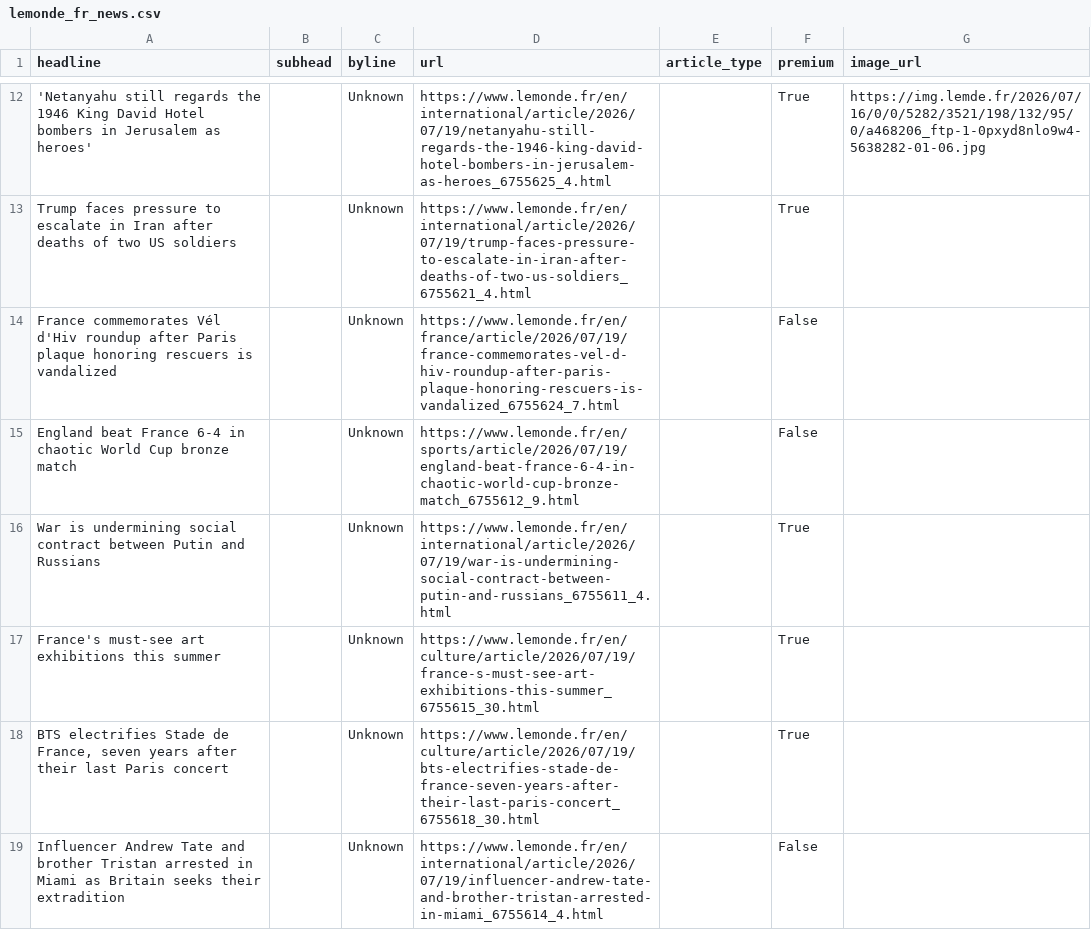
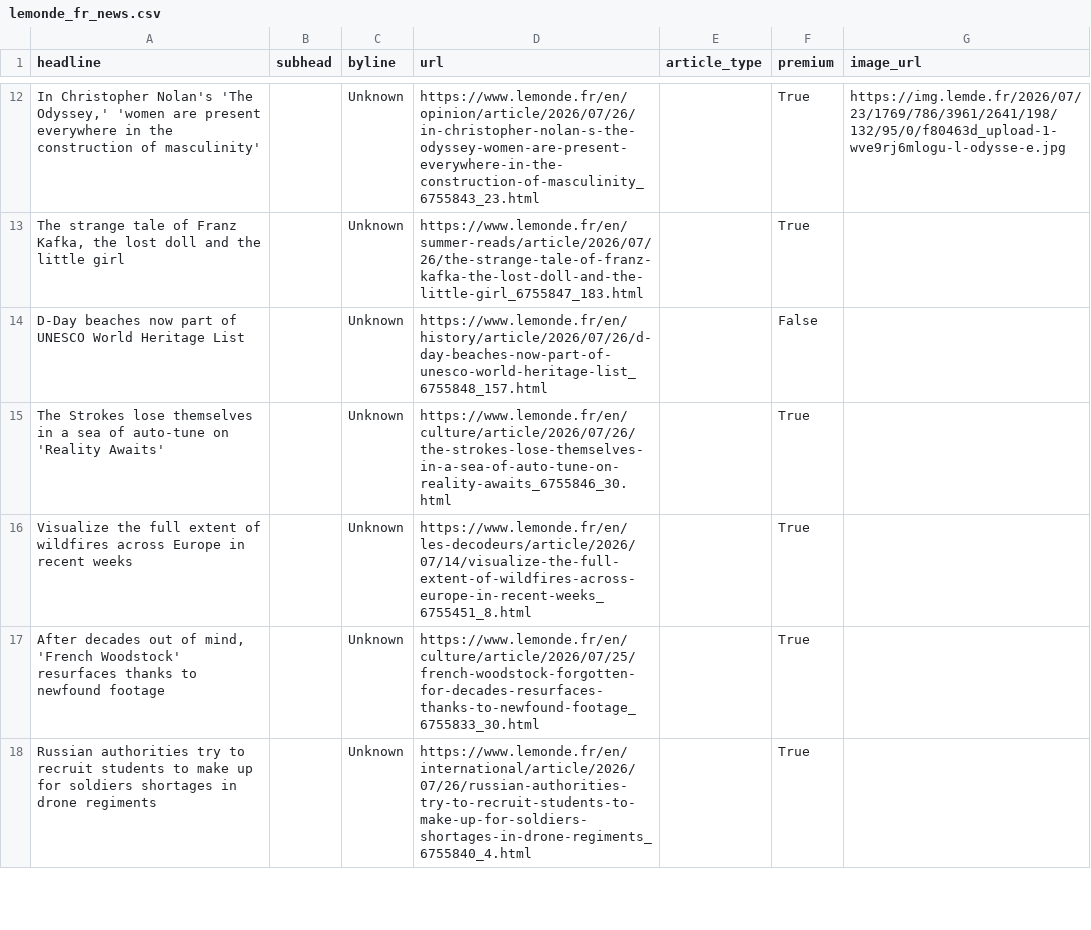
Before and after one commit to rachelavice/lede-homework-06, a CSV file: hw-07/lemonde_fr_news.csv, drawn as a sheet; only a part is shown, gaps mark what is left out; removed rows and columns are numbered as before the commit, all else as after; the diff covers the shown part only; the diff names each change by its address in the sheet, - before the commit and + after, or states it on an @@ line.

```diff
--- a/hw-07/lemonde_fr_news.csv
+++ b/hw-07/lemonde_fr_news.csv
-A12 (headline): 'Netanyahu still regards the 1946 King David Hotel bombers in Jerusalem as heroes'
+A12 (headline): In Christopher Nolan's 'The Odyssey,' 'women are present everywhere in the construction of masculinity'
-D12 (url): https://www.lemonde.fr/en/international/article/2026/07/19/netanyahu-still-regards-the-1946-king-david-hotel-bombers-in-jerusalem-as-heroes_6755625_4.html
+D12 (url): https://www.lemonde.fr/en/opinion/article/2026/07/26/in-christopher-nolan-s-the-odyssey-women-are-present-everywhere-in-the-construction-of-masculinity_6755843_23.html
-G12 (image_url): https://img.lemde.fr/2026/07/16/0/0/5282/3521/198/132/95/0/a468206_ftp-1-0pxyd8nlo9w4-5638282-01-06.jpg
+G12 (image_url): https://img.lemde.fr/2026/07/23/1769/786/3961/2641/198/132/95/0/f80463d_upload-1-wve9rj6mlogu-l-odysse-e.jpg
-A13 (headline): Trump faces pressure to escalate in Iran after deaths of two US soldiers
+A13 (headline): The strange tale of Franz Kafka, the lost doll and the little girl
-D13 (url): https://www.lemonde.fr/en/international/article/2026/07/19/trump-faces-pressure-to-escalate-in-iran-after-deaths-of-two-us-soldiers_6755621_4.html
+D13 (url): https://www.lemonde.fr/en/summer-reads/article/2026/07/26/the-strange-tale-of-franz-kafka-the-lost-doll-and-the-little-girl_6755847_183.html
-row 14: France commemorates Vél d'Hiv roundup after Paris plaque honoring rescuers is vandalized |  | Unknown | https://www.lemonde.fr/en/france/article/2026/07/19/france-commemorates-vel-d-hiv-roundup-after-paris-plaque-honoring-rescuers-is-vandalized_6755624_7.html |  | False
-A14 (headline): England beat France 6-4 in chaotic World Cup bronze match
+A14 (headline): D-Day beaches now part of UNESCO World Heritage List
-D14 (url): https://www.lemonde.fr/en/sports/article/2026/07/19/england-beat-france-6-4-in-chaotic-world-cup-bronze-match_6755612_9.html
+D14 (url): https://www.lemonde.fr/en/history/article/2026/07/26/d-day-beaches-now-part-of-unesco-world-heritage-list_6755848_157.html
-A15 (headline): War is undermining social contract between Putin and Russians
+A15 (headline): The Strokes lose themselves in a sea of auto-tune on 'Reality Awaits'
-D15 (url): https://www.lemonde.fr/en/international/article/2026/07/19/war-is-undermining-social-contract-between-putin-and-russians_6755611_4.html
+D15 (url): https://www.lemonde.fr/en/culture/article/2026/07/26/the-strokes-lose-themselves-in-a-sea-of-auto-tune-on-reality-awaits_6755846_30.html
-A16 (headline): France's must-see art exhibitions this summer
+A16 (headline): Visualize the full extent of wildfires across Europe in recent weeks
-D16 (url): https://www.lemonde.fr/en/culture/article/2026/07/19/france-s-must-see-art-exhibitions-this-summer_6755615_30.html
+D16 (url): https://www.lemonde.fr/en/les-decodeurs/article/2026/07/14/visualize-the-full-extent-of-wildfires-across-europe-in-recent-weeks_6755451_8.html
-A17 (headline): BTS electrifies Stade de France, seven years after their last Paris concert
+A17 (headline): After decades out of mind, 'French Woodstock' resurfaces thanks to newfound footage
-D17 (url): https://www.lemonde.fr/en/culture/article/2026/07/19/bts-electrifies-stade-de-france-seven-years-after-their-last-paris-concert_6755618_30.html
+D17 (url): https://www.lemonde.fr/en/culture/article/2026/07/25/french-woodstock-forgotten-for-decades-resurfaces-thanks-to-newfound-footage_6755833_30.html
-row 19: Influencer Andrew Tate and brother Tristan arrested in Miami as Britain seeks their extradition |  | Unknown | https://www.lemonde.fr/en/international/article/2026/07/19/influencer-andrew-tate-and-brother-tristan-arrested-in-miami_6755614_4.html |  | False
+row 18: Russian authorities try to recruit students to make up for soldiers shortages in drone regiments |  | Unknown | https://www.lemonde.fr/en/international/article/2026/07/26/russian-authorities-try-to-recruit-students-to-make-up-for-soldiers-shortages-in-drone-regiments_6755840_4.html |  | True
```
Also changed, not shown: 7 added rows, 6 removed rows and 36 edited cells elsewhere in this file, 1 other file.
